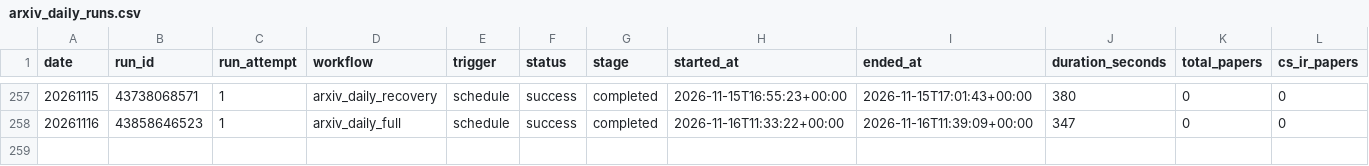
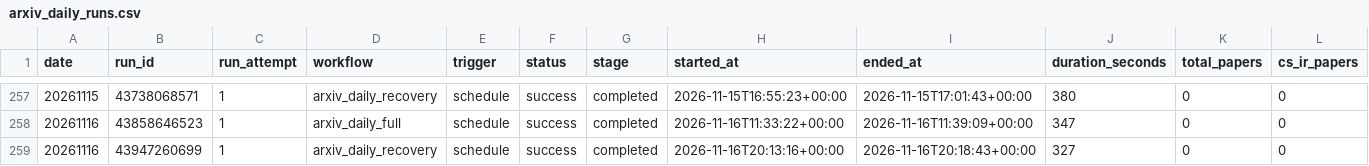
Before and after one commit to zliaaan/Jianzhourec, a CSV file: paperBotV2/arxiv_daily/status/arxiv_daily_runs.csv, drawn as a sheet; only a part is shown, gaps mark what is left out; rows hold the shown columns only; the diff names each change by its address in the sheet, - before the commit and + after, or states it on an @@ line.

```diff
--- a/paperBotV2/arxiv_daily/status/arxiv_daily_runs.csv
+++ b/paperBotV2/arxiv_daily/status/arxiv_daily_runs.csv
+row 259: 20261116 | 43947260699 | 1 | arxiv_daily_recovery | schedule | success | completed | 2026-11-16T20:13:16+00:00 | 2026-11-16T20:18:43+00:00 | 327 | 0 | 0
```
Also changed, not shown: 2 other files.
